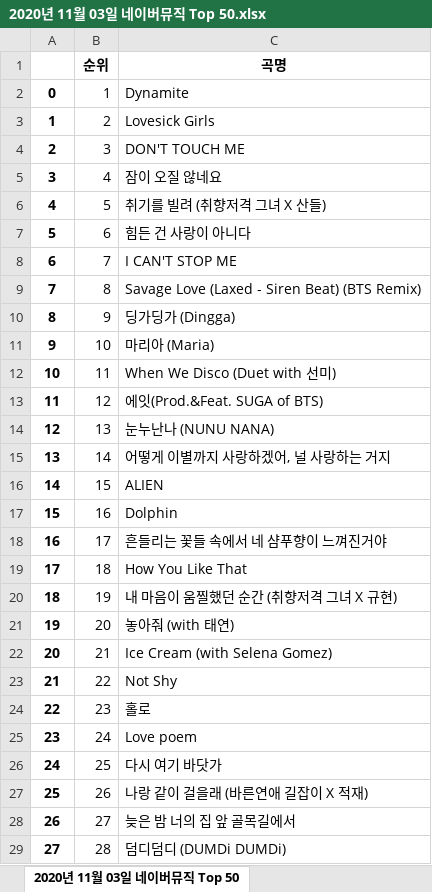
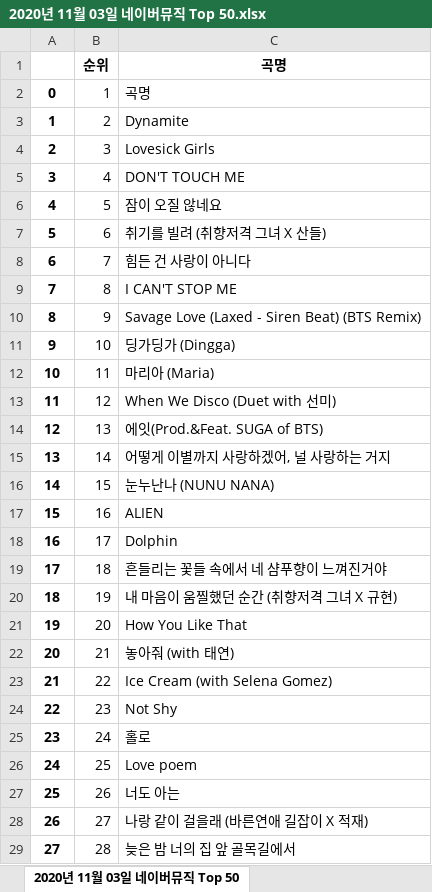
Before and after one commit to padawanR0k/summary, an Excel workbook: python/2020-11-02_web_scrapping/2020년 11월 03일 네이버뮤직 Top 50.xlsx, sheet 2020년 11월 03일 네이버뮤직 Top 50, drawn as a sheet; only a part is shown; values as stored, in another font and other column widths than the file's, no borders; the diff covers the shown part only; the diff names each change by its address in the sheet, - before the commit and + after, or states it on an @@ line.

```diff
--- a/python/2020-11-02_web_scrapping/2020년 11월 03일 네이버뮤직 Top 50.xlsx (sheet 2020년 11월 03일 네이버뮤직 Top 50)
+++ b/python/2020-11-02_web_scrapping/2020년 11월 03일 네이버뮤직 Top 50.xlsx (sheet 2020년 11월 03일 네이버뮤직 Top 50)
-C2: Dynamite
+C2: 곡명
-C3: Lovesick Girls
+C3: Dynamite
-C4: DON'T TOUCH ME
+C4: Lovesick Girls
-C5: 잠이 오질 않네요
+C5: DON'T TOUCH ME
-C6: 취기를 빌려 (취향저격 그녀 X 산들)
+C6: 잠이 오질 않네요
-C7: 힘든 건 사랑이 아니다
+C7: 취기를 빌려 (취향저격 그녀 X 산들)
-C8: I CAN'T STOP ME
+C8: 힘든 건 사랑이 아니다
-C9: Savage Love (Laxed - Siren Beat) (BTS Remix)
+C9: I CAN'T STOP ME
-C10: 딩가딩가 (Dingga)
+C10: Savage Love (Laxed - Siren Beat) (BTS Remix)
-C11: 마리아 (Maria)
+C11: 딩가딩가 (Dingga)
-C12: When We Disco (Duet with 선미)
+C12: 마리아 (Maria)
-C13: 에잇(Prod.&Feat. SUGA of BTS)
+C13: When We Disco (Duet with 선미)
-C14: 눈누난나 (NUNU NANA)
+C14: 에잇(Prod.&Feat. SUGA of BTS)
-C16: ALIEN
+C16: 눈누난나 (NUNU NANA)
-C17: Dolphin
+C17: ALIEN
-C18: 흔들리는 꽃들 속에서 네 샴푸향이 느껴진거야
+C18: Dolphin
-C19: How You Like That
+C19: 흔들리는 꽃들 속에서 네 샴푸향이 느껴진거야
-C21: 놓아줘 (with 태연)
+C21: How You Like That
-C22: Ice Cream (with Selena Gomez)
+C22: 놓아줘 (with 태연)
-C23: Not Shy
+C23: Ice Cream (with Selena Gomez)
-C24: 홀로
+C24: Not Shy
-C25: Love poem
+C25: 홀로
-C26: 다시 여기 바닷가
+C26: Love poem
-C27: 나랑 같이 걸을래 (바른연애 길잡이 X 적재)
+C27: 너도 아는
-C28: 늦은 밤 너의 집 앞 골목길에서
+C28: 나랑 같이 걸을래 (바른연애 길잡이 X 적재)
-C29: 덤디덤디 (DUMDi DUMDi)
+C29: 늦은 밤 너의 집 앞 골목길에서
```
Also changed, not shown: 1 added row and 17 edited cells elsewhere in this sheet, 15 other files.
